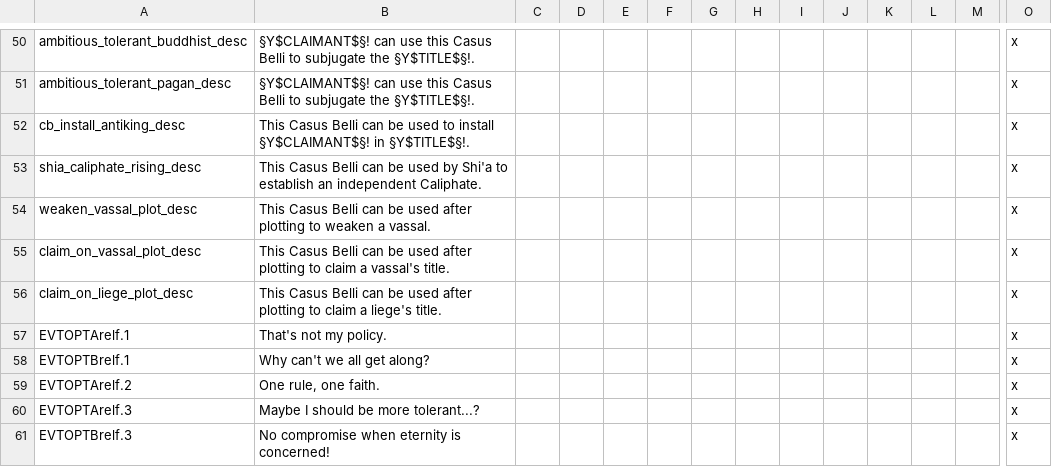
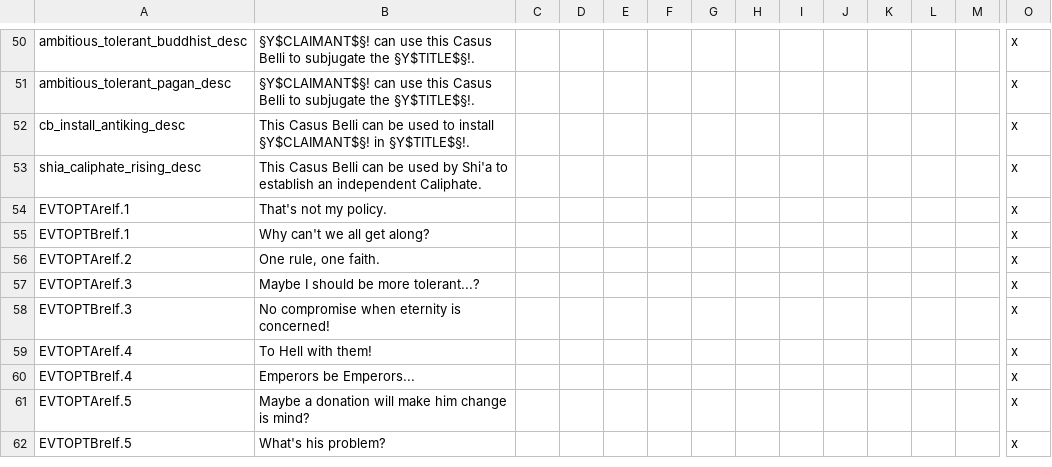
Before and after one commit to preslavb/lux-invicta-repository, a CSV file: localisation/relf_localisation.csv, drawn as a sheet; only a part is shown, gaps mark what is left out; the shorter side is filled out with more unchanged rows; rows hold the shown columns only; the diff names each change by its address in the sheet, - before the commit and + after, or states it on an @@ line.

```diff
--- a/localisation/relf_localisation.csv
+++ b/localisation/relf_localisation.csv
-row 54: weaken_vassal_plot_desc | This Casus Belli can be used after plotting to weaken a vassal. |  |  |  |  |  |  |  |  |  |  |  | x
-row 55: claim_on_vassal_plot_desc | This Casus Belli can be used after plotting to claim a vassal's title. |  |  |  |  |  |  |  |  |  |  |  | x
-row 56: claim_on_liege_plot_desc | This Casus Belli can be used after plotting to claim a liege's title. |  |  |  |  |  |  |  |  |  |  |  | x
```
Also changed, not shown: localisation/1_misc.csv, localisation/lux_regency.csv, 10 other files.
